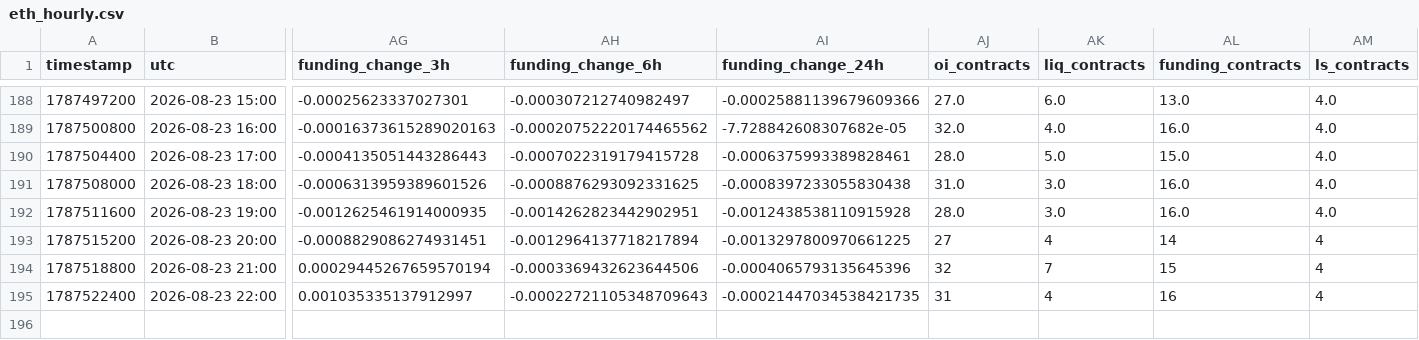
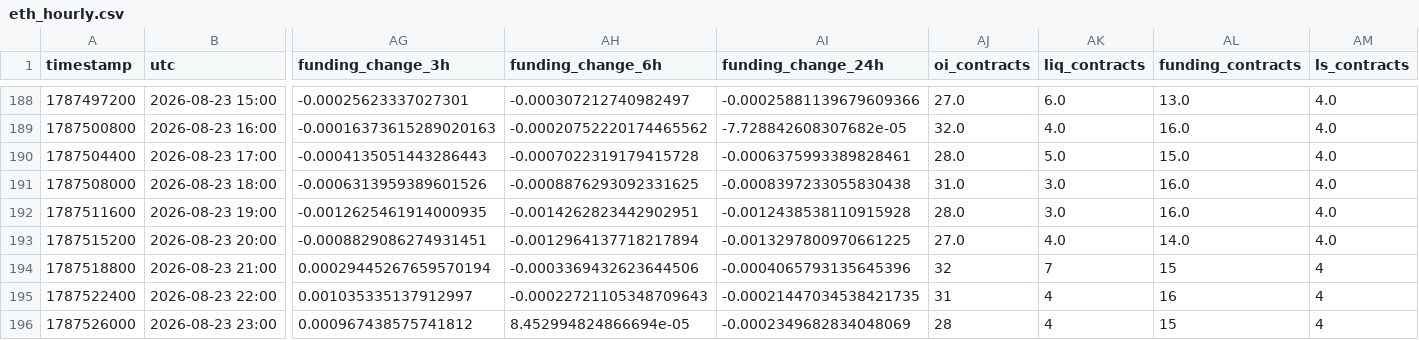
Before and after one commit to aakolodezh-eng/eth-squeeze-watch, a CSV file: eth_hourly.csv, drawn as a sheet; only a part is shown, gaps mark what is left out; rows hold the shown columns only; the diff names each change by its address in the sheet, - before the commit and + after, or states it on an @@ line.

```diff
--- a/eth_hourly.csv
+++ b/eth_hourly.csv
-AJ193 (oi_contracts): 27
+AJ193 (oi_contracts): 27.0
-AK193 (liq_contracts): 4
+AK193 (liq_contracts): 4.0
-AL193 (funding_contracts): 14
+AL193 (funding_contracts): 14.0
-AM193 (ls_contracts): 4
+AM193 (ls_contracts): 4.0
+row 196: 1787526000 | 2026-08-23 23:00 | 0.000967438575741812 | 8.452994824866694e-05 | -0.0002349682834048069 | 28 | 4 | 15 | 4
```
